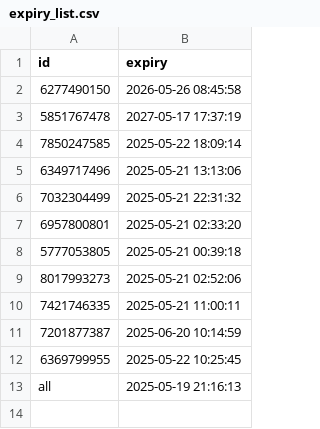
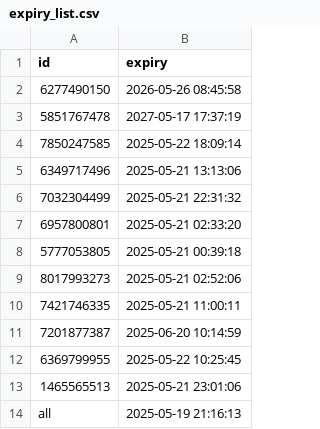
Before and after one commit to iamhers/Vortexcodes, a CSV file: expiry_list.csv, drawn as a sheet; the diff names each change by its address in the sheet, - before the commit and + after, or states it on an @@ line.

Commit message:
Update expiry_list.csv via bot

```diff
--- a/expiry_list.csv
+++ b/expiry_list.csv
+row 13: 1465565513 | 2025-05-21 23:01:06
```
